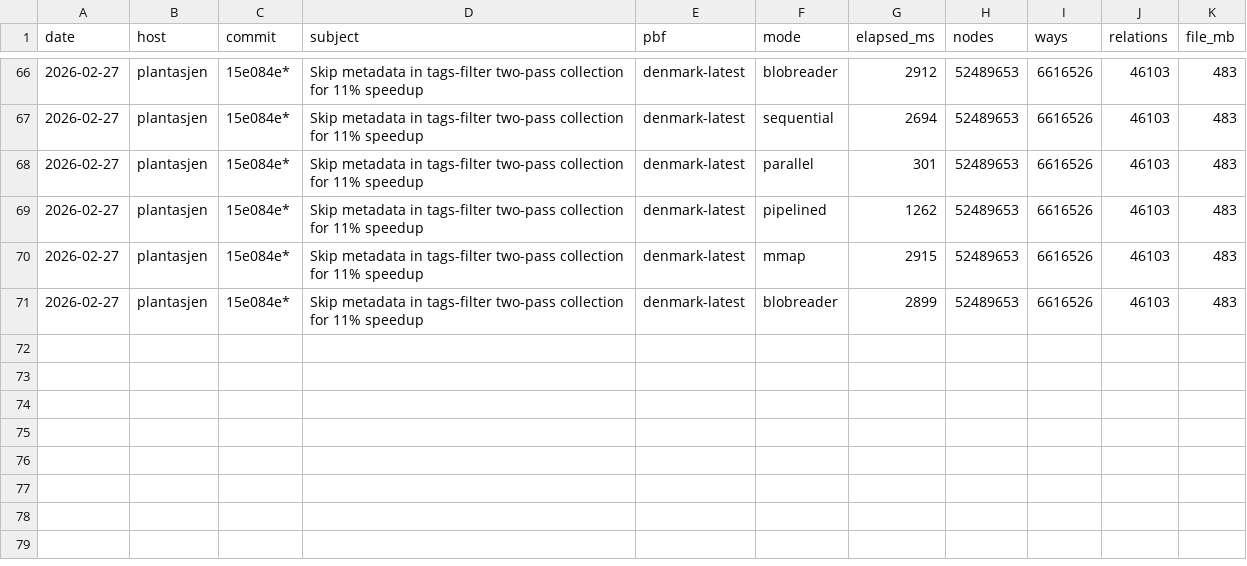
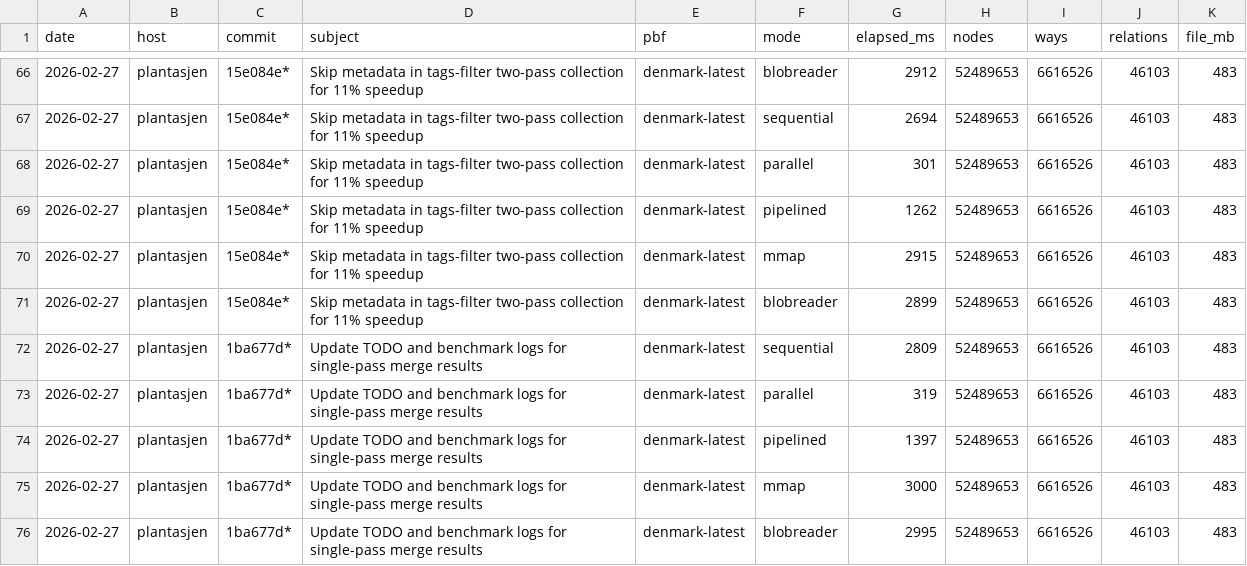
Before and after one commit to folknor/pbfhogg, a TSV file: benchmarks/benchmarks-self.tsv, drawn as a sheet; only a part is shown, gaps mark what is left out; the diff names each change by its address in the sheet, - before the commit and + after, or states it on an @@ line.

```diff
--- a/benchmarks/benchmarks-self.tsv
+++ b/benchmarks/benchmarks-self.tsv
+row 72: 2026-02-27 | plantasjen | 1ba677d* | Update TODO and benchmark logs for single-pass merge results | denmark-latest | sequential | 2809 | 52489653 | 6616526 | 46103 | 483
+row 73: 2026-02-27 | plantasjen | 1ba677d* | Update TODO and benchmark logs for single-pass merge results | denmark-latest | parallel | 319 | 52489653 | 6616526 | 46103 | 483
+row 74: 2026-02-27 | plantasjen | 1ba677d* | Update TODO and benchmark logs for single-pass merge results | denmark-latest | pipelined | 1397 | 52489653 | 6616526 | 46103 | 483
+row 75: 2026-02-27 | plantasjen | 1ba677d* | Update TODO and benchmark logs for single-pass merge results | denmark-latest | mmap | 3000 | 52489653 | 6616526 | 46103 | 483
+row 76: 2026-02-27 | plantasjen | 1ba677d* | Update TODO and benchmark logs for single-pass merge results | denmark-latest | blobreader | 2995 | 52489653 | 6616526 | 46103 | 483
```
Also changed, not shown: benchmarks/benchmarks-commands.tsv, benchmarks/benchmarks-self-write.tsv, 11 other files.
